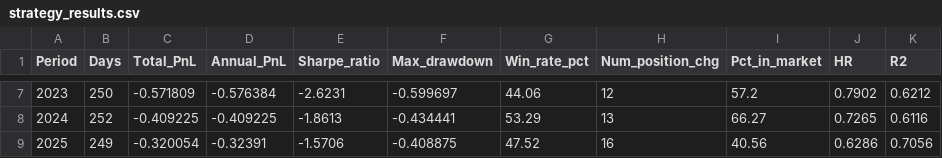
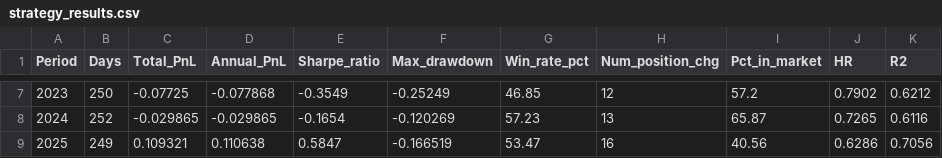
Before and after one commit to MichelleDataSci/pairs-trading-capstone, a CSV file: outputs/reports/strategy_results.csv, drawn as a sheet; only a part is shown, gaps mark what is left out; the diff covers the shown part only; the diff names each change by its address in the sheet, - before the commit and + after, or states it on an @@ line.

```diff
--- a/outputs/reports/strategy_results.csv
+++ b/outputs/reports/strategy_results.csv
-C7 (Total_PnL): -0.571809
+C7 (Total_PnL): -0.07725
-D7 (Annual_PnL): -0.576384
+D7 (Annual_PnL): -0.077868
-E7 (Sharpe_ratio): -2.6231
+E7 (Sharpe_ratio): -0.3549
-F7 (Max_drawdown): -0.599697
+F7 (Max_drawdown): -0.25249
-G7 (Win_rate_pct): 44.06
+G7 (Win_rate_pct): 46.85
-C8 (Total_PnL): -0.409225
+C8 (Total_PnL): -0.029865
-D8 (Annual_PnL): -0.409225
+D8 (Annual_PnL): -0.029865
-E8 (Sharpe_ratio): -1.8613
+E8 (Sharpe_ratio): -0.1654
-F8 (Max_drawdown): -0.434441
+F8 (Max_drawdown): -0.120269
-G8 (Win_rate_pct): 53.29
+G8 (Win_rate_pct): 57.23
-I8 (Pct_in_market): 66.27
+I8 (Pct_in_market): 65.87
-C9 (Total_PnL): -0.320054
+C9 (Total_PnL): 0.109321
-D9 (Annual_PnL): -0.32391
+D9 (Annual_PnL): 0.110638
-E9 (Sharpe_ratio): -1.5706
+E9 (Sharpe_ratio): 0.5847
-F9 (Max_drawdown): -0.408875
+F9 (Max_drawdown): -0.166519
-G9 (Win_rate_pct): 47.52
+G9 (Win_rate_pct): 53.47
```
Also changed, not shown: 29 edited cells elsewhere in this file, 6 other files.
